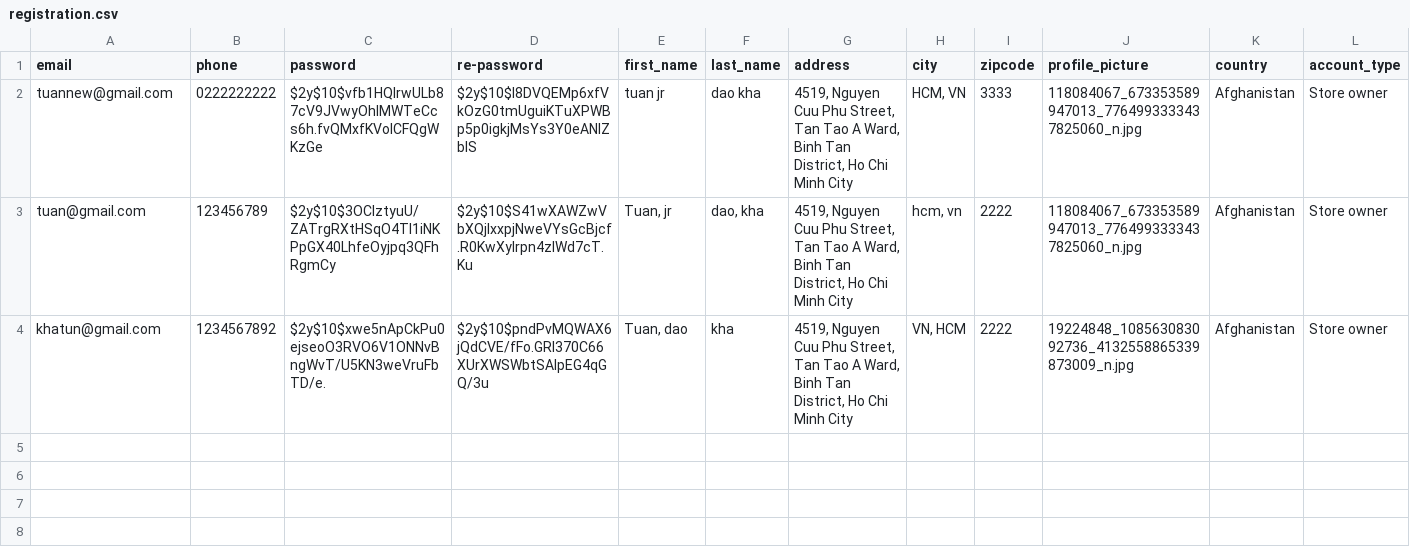
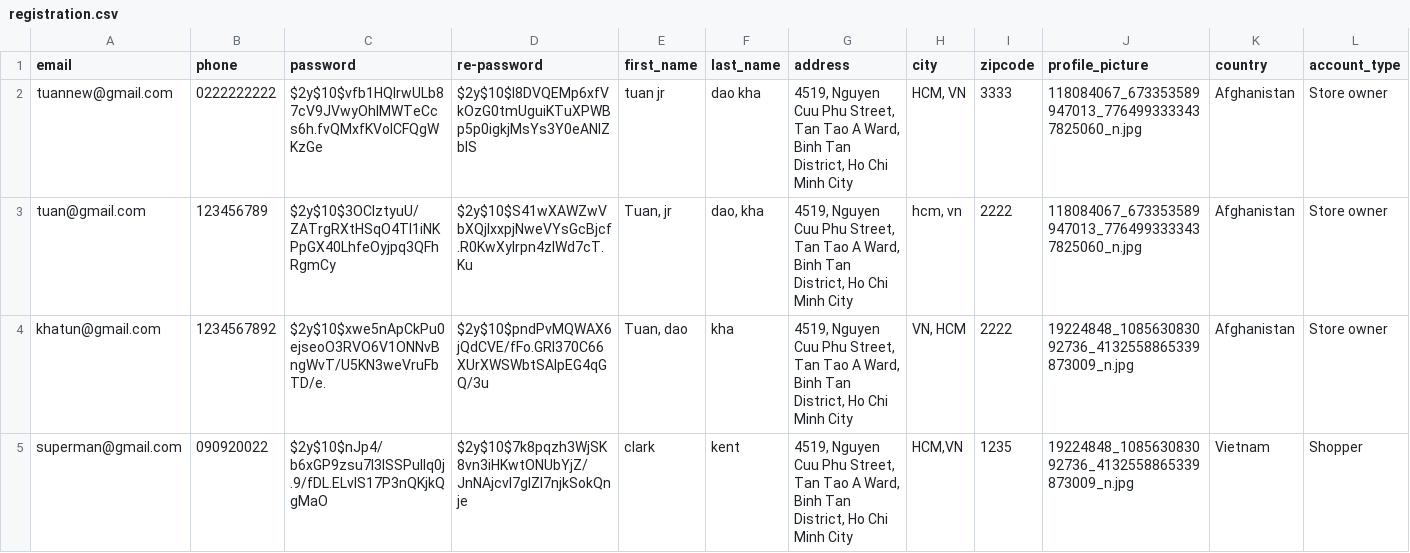
Before and after one commit to b1amage/web-prog-a3-group1, a CSV file: backend/registration.csv, drawn as a sheet; only a part is shown; rows hold the shown columns only; the diff names each change by its address in the sheet, - before the commit and + after, or states it on an @@ line.

```diff
--- a/backend/registration.csv
+++ b/backend/registration.csv
+row 5: superman@gmail.com | 090920022 | $2y$10$nJp4/b6xGP9zsu7I3lSSPulIq0j.9/fDL.ELvIS17P3nQKjkQgMaO | $2y$10$7k8pqzh3WjSK8vn3iHKwtONUbYjZ/JnNAjcvl7glZl7njkSokQnje | clark | kent | 4519, Nguyen Cuu Phu Street, Tan Tao A Ward, Binh Tan District, Ho Chi Minh City | HCM,VN | 1235 | 19224848_108563083092736_4132558865339873009_n.jpg | Vietnam | Shopper
```
Also changed, not shown: 1 other file.
